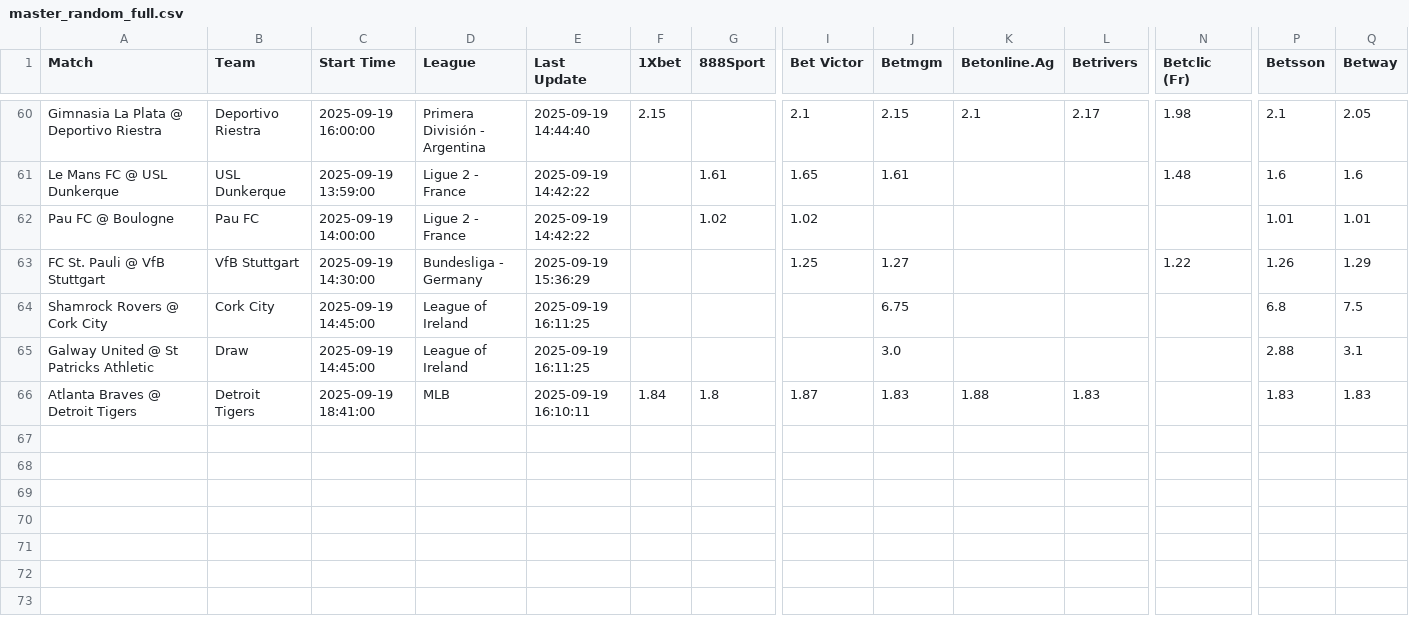
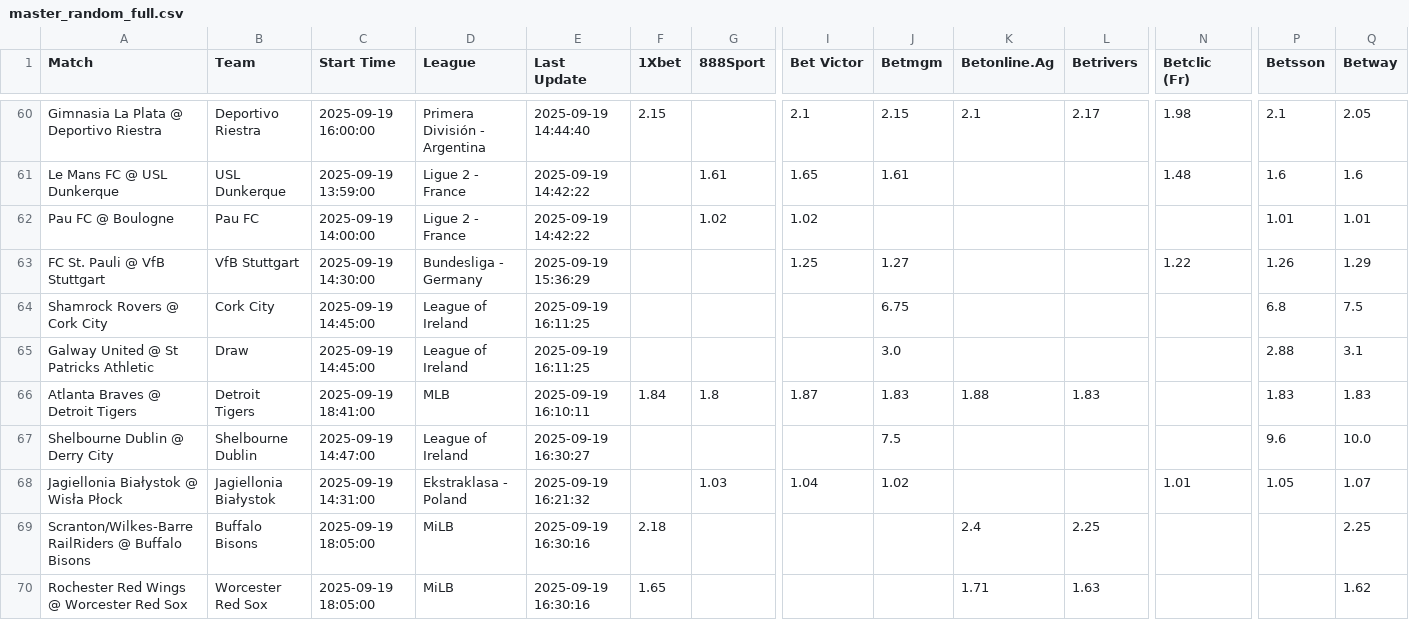
Before and after one commit to aqsmith02/paper-betting-tracker, a CSV file: data/master_random_full.csv, drawn as a sheet; only a part is shown, gaps mark what is left out; rows hold the shown columns only; the diff names each change by its address in the sheet, - before the commit and + after, or states it on an @@ line.

```diff
--- a/data/master_random_full.csv
+++ b/data/master_random_full.csv
+row 67: Shelbourne Dublin @ Derry City | Shelbourne Dublin | 2025-09-19 14:47:00 | League of Ireland | 2025-09-19 16:30:27 |  |  |  | 7.5 |  |  |  | 9.6 | 10.0
+row 68: Jagiellonia Białystok @ Wisła Płock | Jagiellonia Białystok | 2025-09-19 14:31:00 | Ekstraklasa - Poland | 2025-09-19 16:21:32 |  | 1.03 | 1.04 | 1.02 |  |  | 1.01 | 1.05 | 1.07
+row 69: Scranton/Wilkes-Barre RailRiders @ Buffalo Bisons | Buffalo Bisons | 2025-09-19 18:05:00 | MiLB | 2025-09-19 16:30:16 | 2.18 |  |  |  | 2.4 | 2.25 |  |  | 2.25
+row 70: Rochester Red Wings @ Worcester Red Sox | Worcester Red Sox | 2025-09-19 18:05:00 | MiLB | 2025-09-19 16:30:16 | 1.65 |  |  |  | 1.71 | 1.63 |  |  | 1.62
```
Also changed, not shown: data/master_mod_zscore_bets.csv, data/master_mod_zscore_full.csv, 3 other files.
